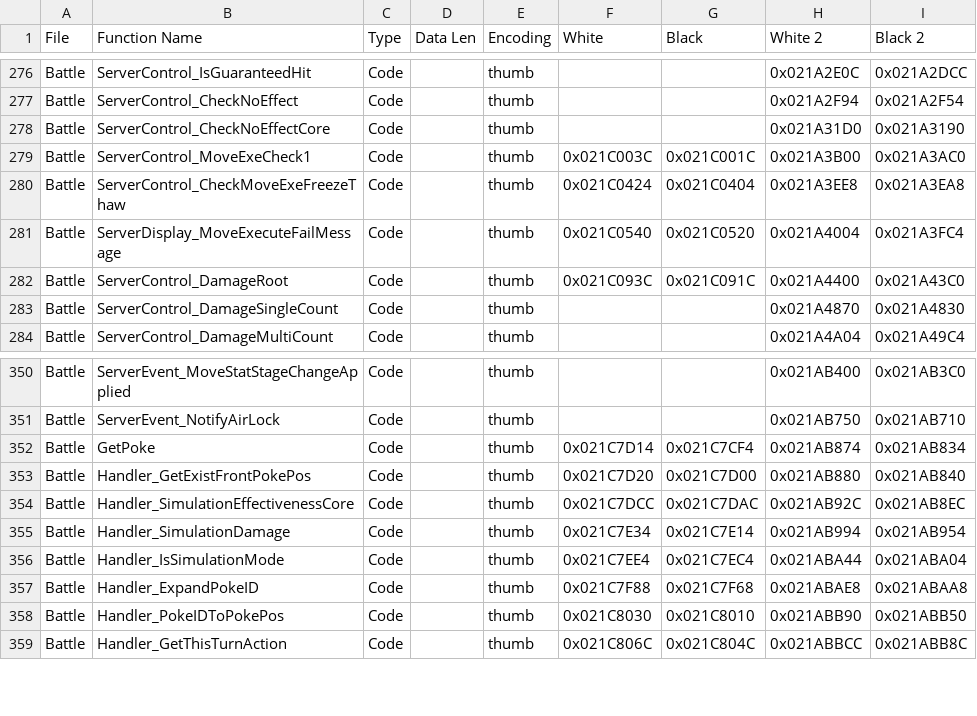
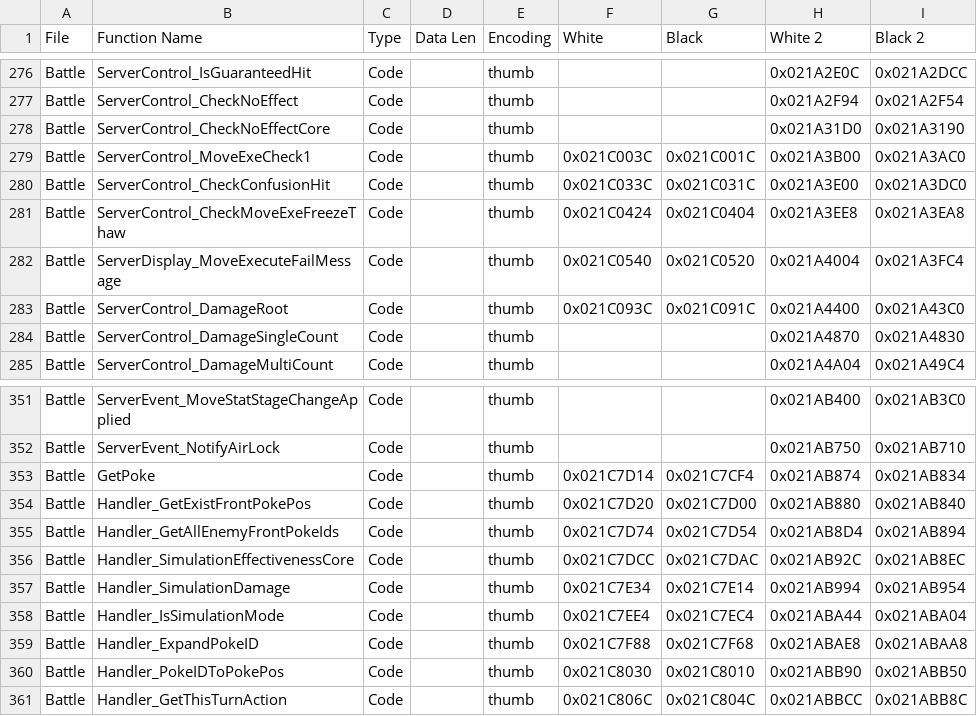
Before and after one commit to DaSquyd/universal-pokemon-randomizer-zx, a TSV file: src/com/dabomstew/pkrandom/config/paragonlite/offsets.tsv, drawn as a sheet; only a part is shown, gaps mark what is left out; the diff names each change by its address in the sheet, - before the commit and + after, or states it on an @@ line.

Commit message:
x-ray vision fix, debug, confusion 33%

```diff
--- a/src/com/dabomstew/pkrandom/config/paragonlite/offsets.tsv
+++ b/src/com/dabomstew/pkrandom/config/paragonlite/offsets.tsv
+row 280: Battle | ServerControl_CheckConfusionHit | Code |  | thumb | 0x021C033C | 0x021C031C | 0x021A3E00 | 0x021A3DC0
+row 355: Battle | Handler_GetAllEnemyFrontPokeIds | Code |  | thumb | 0x021C7D74 | 0x021C7D54 | 0x021AB8D4 | 0x021AB894
```
Also changed, not shown: 4 other files.
